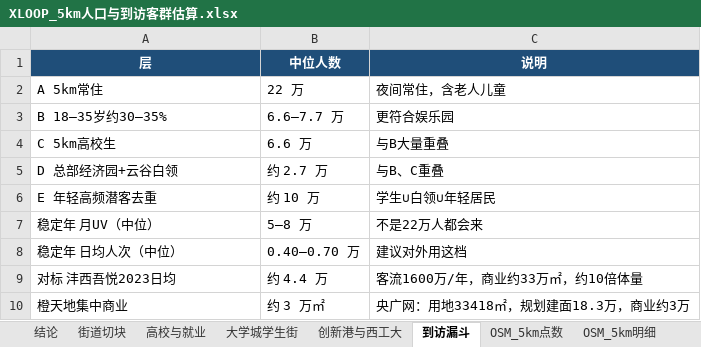
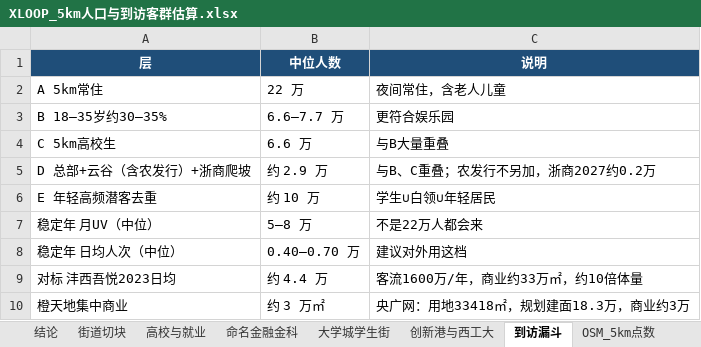
Before and after one commit to horizoncove/Xmedia, an Excel workbook: docs/poi/XLOOP_5km人口与到访客群估算.xlsx, sheet 到访漏斗, drawn as a sheet; values as stored, in another font and other column widths than the file's, no borders; removed rows and columns are numbered as before the commit, all else as after; the diff names each change by its address in the sheet, - before the commit and + after, or states it on an @@ line.

```diff
--- a/docs/poi/XLOOP_5km人口与到访客群估算.xlsx (sheet 到访漏斗)
+++ b/docs/poi/XLOOP_5km人口与到访客群估算.xlsx (sheet 到访漏斗)
+sheet tab: 命名金融金科
-row 5: D 总部经济园+云谷白领 | 约 2.7 万 | 与B、C重叠
+row 5: D 总部+云谷（含农发行）+浙商爬坡 | 约 2.9 万 | 与B、C重叠；农发行不另加，浙商2027约0.2万
```
Also changed, not shown: sheet 高校与就业, sheet 来源, sheet 结论, docs/brand/XLOOP_招商手册_v0.1.xlsx, docs/brand/XLOOP_街区品牌勾勒.xlsx, 5 other files.
